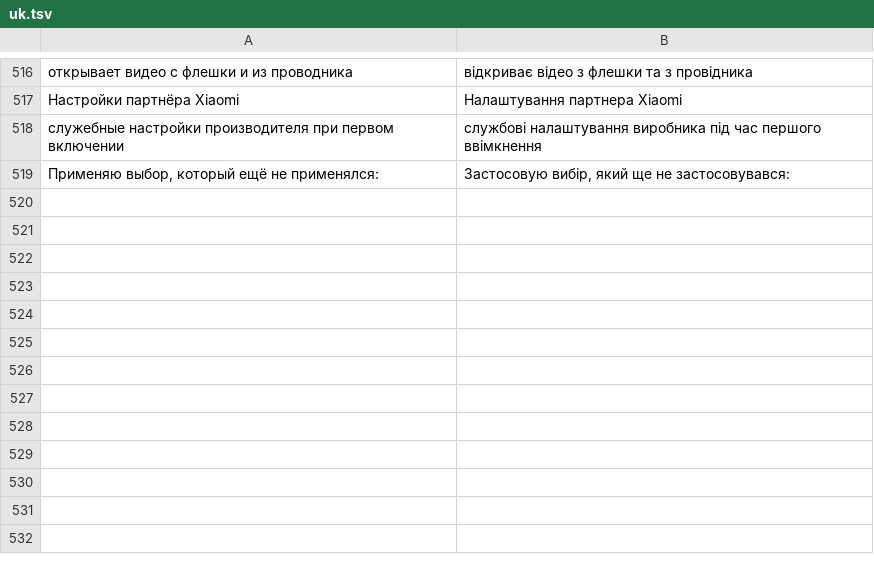
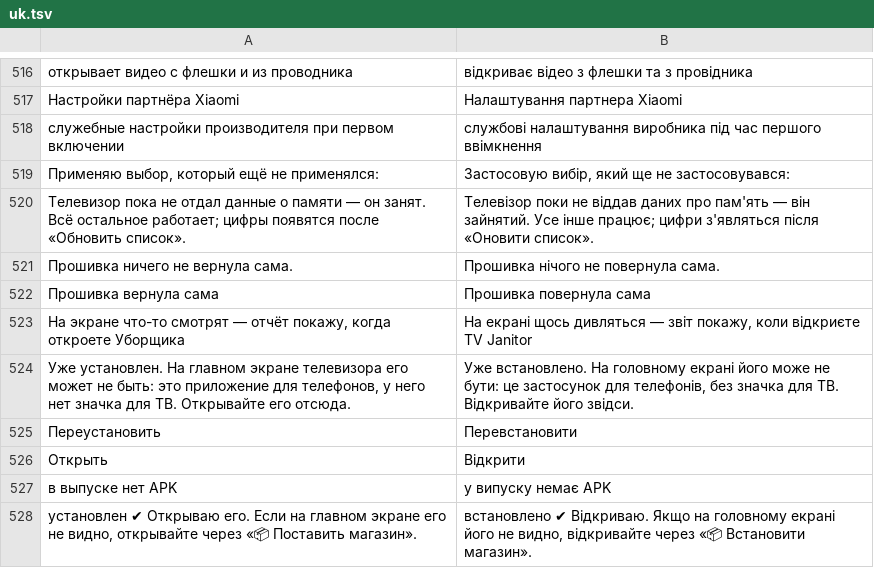
Before and after one commit to Marginalion/tv-janitor, a TSV file: app/src/main/assets/i18n/uk.tsv, drawn as a sheet; only a part is shown, gaps mark what is left out; the diff names each change by its address in the sheet, - before the commit and + after, or states it on an @@ line.

```diff
--- a/app/src/main/assets/i18n/uk.tsv
+++ b/app/src/main/assets/i18n/uk.tsv
+row 520: Телевизор пока не отдал данные о памяти — он занят. Всё остальное работает; цифры появятся после «Обновить список». | Телевізор поки не віддав даних про пам'ять — він зайнятий. Усе інше працює; цифри з'являться після «Оновити список».
+row 521: Прошивка ничего не вернула сама. | Прошивка нічого не повернула сама.
+row 522: Прошивка вернула сама | Прошивка повернула сама
+row 523: На экране что-то смотрят — отчёт покажу, когда откроете Уборщика | На екрані щось дивляться — звіт покажу, коли відкриєте TV Janitor
+row 524: Уже установлен. На главном экране телевизора его может не быть: это приложение для телефонов, у него нет значка для ТВ. Открывайте его отсюда. | Уже встановлено. На головному екрані його може не бути: це застосунок для телефонів, без значка для ТВ. Відкривайте його звідси.
+row 525: Переустановить | Перевстановити
+row 526: Открыть | Відкрити
+row 527: в выпуске нет APK | у випуску немає APK
+row 528: установлен ✔ Открываю его. Если на главном экране его не видно, открывайте через «📦 Поставить магазин». | встановлено ✔ Відкриваю. Якщо на головному екрані його не видно, відкривайте через «📦 Встановити магазин».
```
Also changed, not shown: app/src/main/assets/i18n/de.tsv, app/src/main/assets/i18n/es.tsv, 22 other files.
